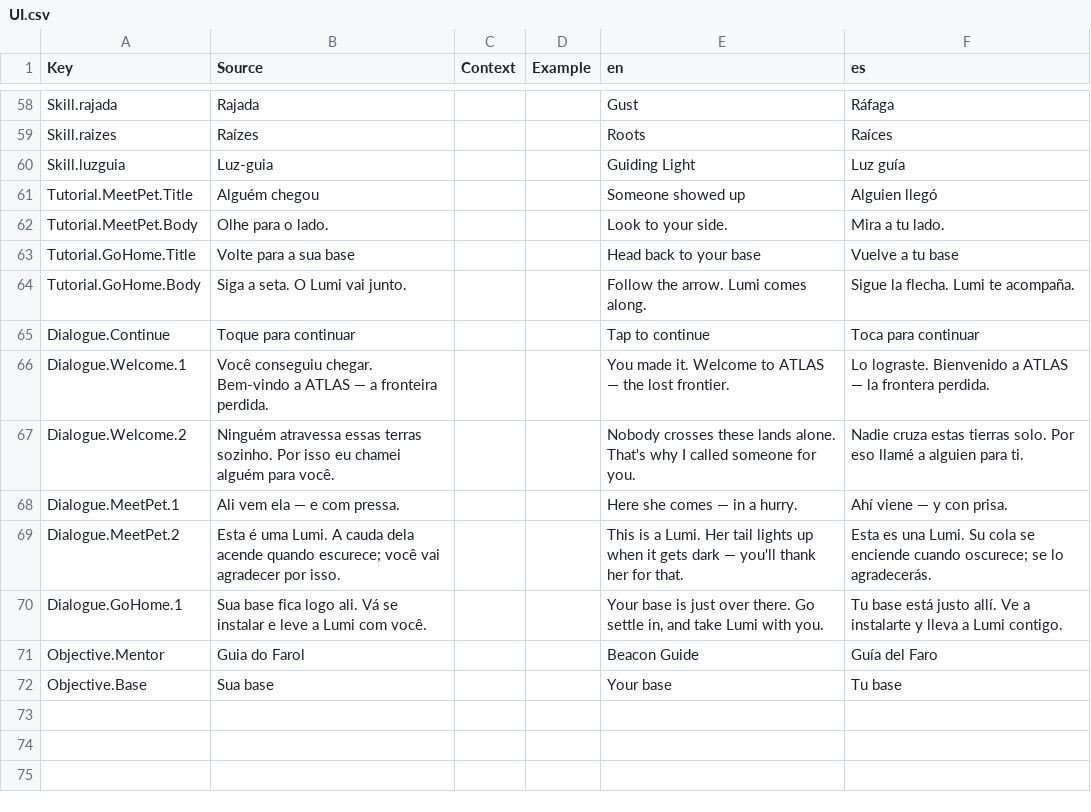
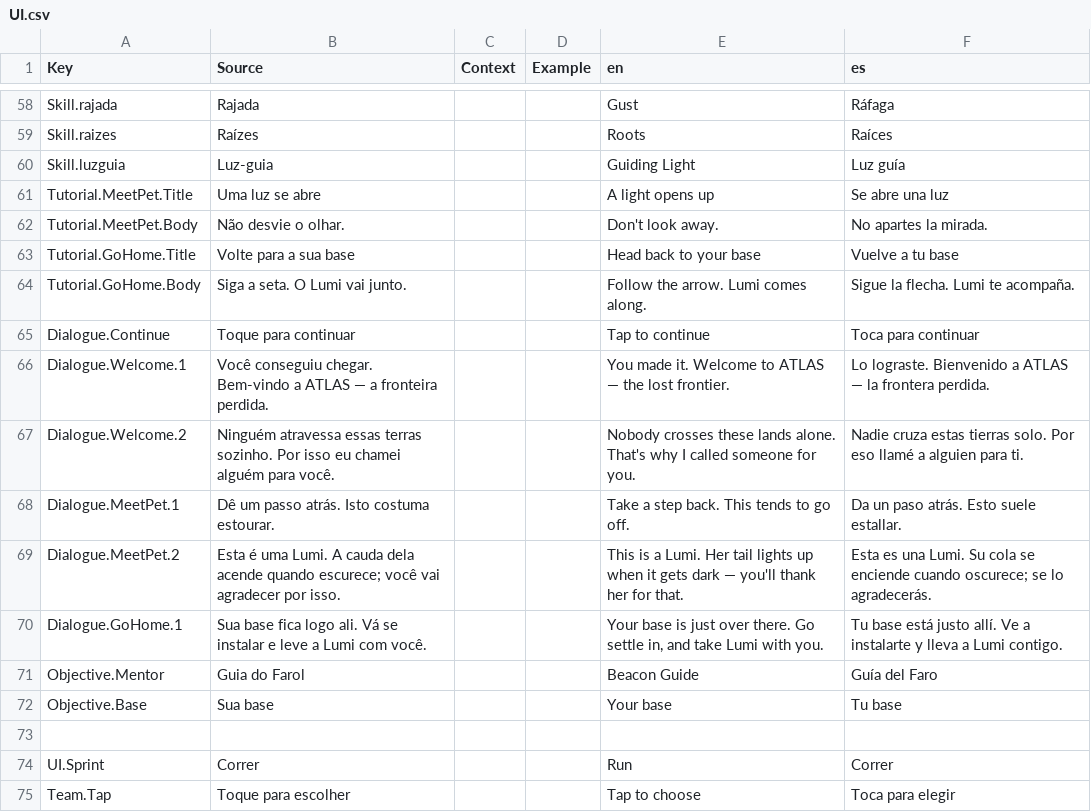
Before and after one commit to DanielOliveiraUX/atlas, a CSV file: src/localization/UI.csv, drawn as a sheet; only a part is shown, gaps mark what is left out.

```diff
--- a/src/localization/UI.csv
+++ b/src/localization/UI.csv
@@ -60,4 +60,4 @@ Skill.raizes,Raízes,,,Roots,Raíces
 Skill.luzguia,Luz-guia,,,Guiding Light,Luz guía
-Tutorial.MeetPet.Title,Alguém chegou,,,Someone showed up,Alguien llegó
-Tutorial.MeetPet.Body,Olhe para o lado.,,,Look to your side.,Mira a tu lado.
+Tutorial.MeetPet.Title,Uma luz se abre,,,A light opens up,Se abre una luz
+Tutorial.MeetPet.Body,Não desvie o olhar.,,,Don't look away.,No apartes la mirada.
 Tutorial.GoHome.Title,Volte para a sua base,,,Head back to your base,Vuelve a tu base
@@ -67,3 +67,3 @@ Dialogue.Welcome.1,Você conseguiu chegar. Bem-vindo a ATLAS — a fronteira per
 Dialogue.Welcome.2,Ninguém atravessa essas terras sozinho. Por isso eu chamei alguém para você.,,,"Nobody crosses these lands alone. That's why I called someone for you.","Nadie cruza estas tierras solo. Por eso llamé a alguien para ti."
-Dialogue.MeetPet.1,Ali vem ela — e com pressa.,,,Here she comes — in a hurry.,Ahí viene — y con prisa.
+Dialogue.MeetPet.1,Dê um passo atrás. Isto costuma estourar.,,,"Take a step back. This tends to go off.","Da un paso atrás. Esto suele estallar."
 Dialogue.MeetPet.2,Esta é uma Lumi. A cauda dela acende quando escurece; você vai agradecer por isso.,,,"This is a Lumi. Her tail lights up when it gets dark — you'll thank her for that.","Esta es una Lumi. Su cola se enciende cuando oscurece; se lo agradecerás."
@@ -72 +72,4 @@ Objective.Mentor,Guia do Farol,,,Beacon Guide,Guía del Faro
 Objective.Base,Sua base,,,Your base,Tu base
+
+UI.Sprint,Correr,,,Run,Correr
+Team.Tap,Toque para escolher,,,Tap to choose,Toca para elegir
```
Also changed, not shown: 7 other files.
